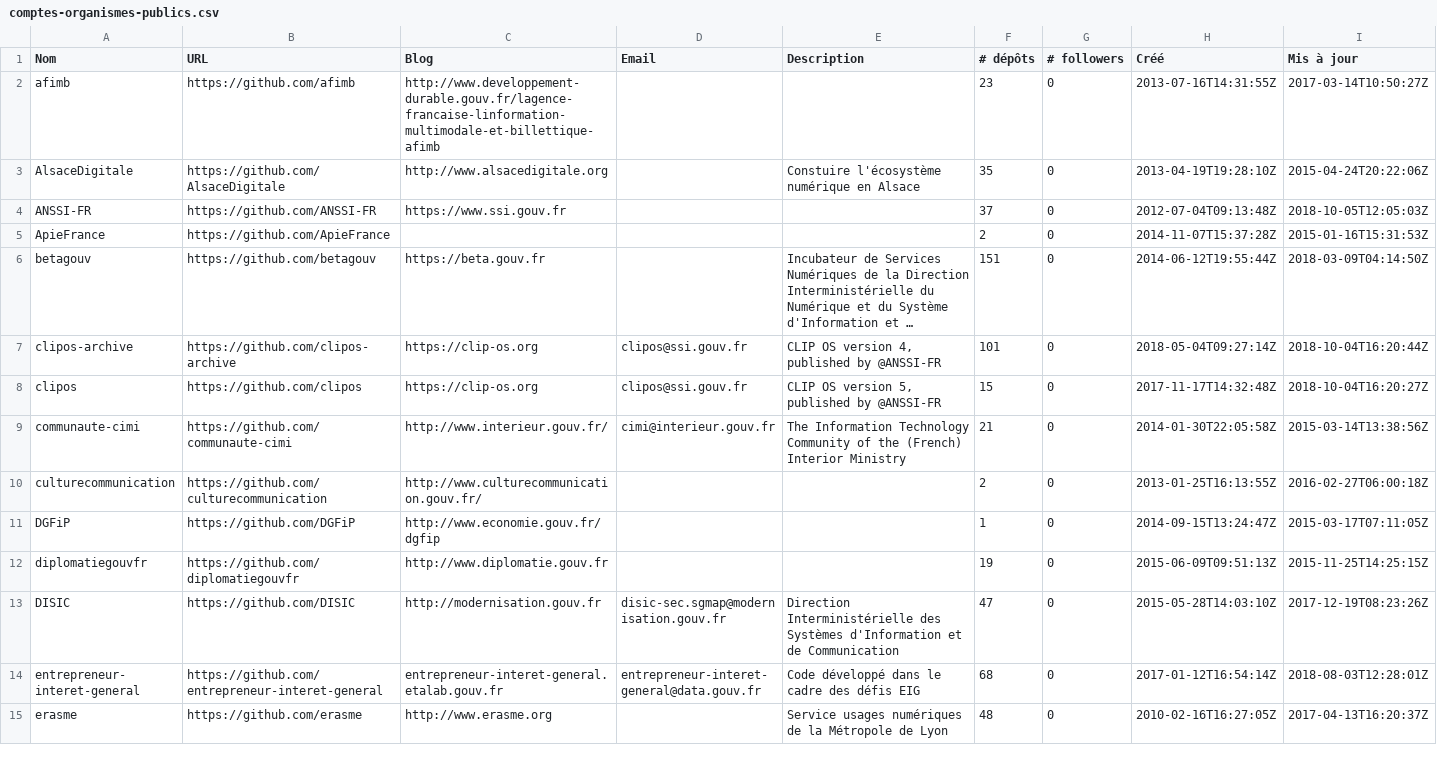
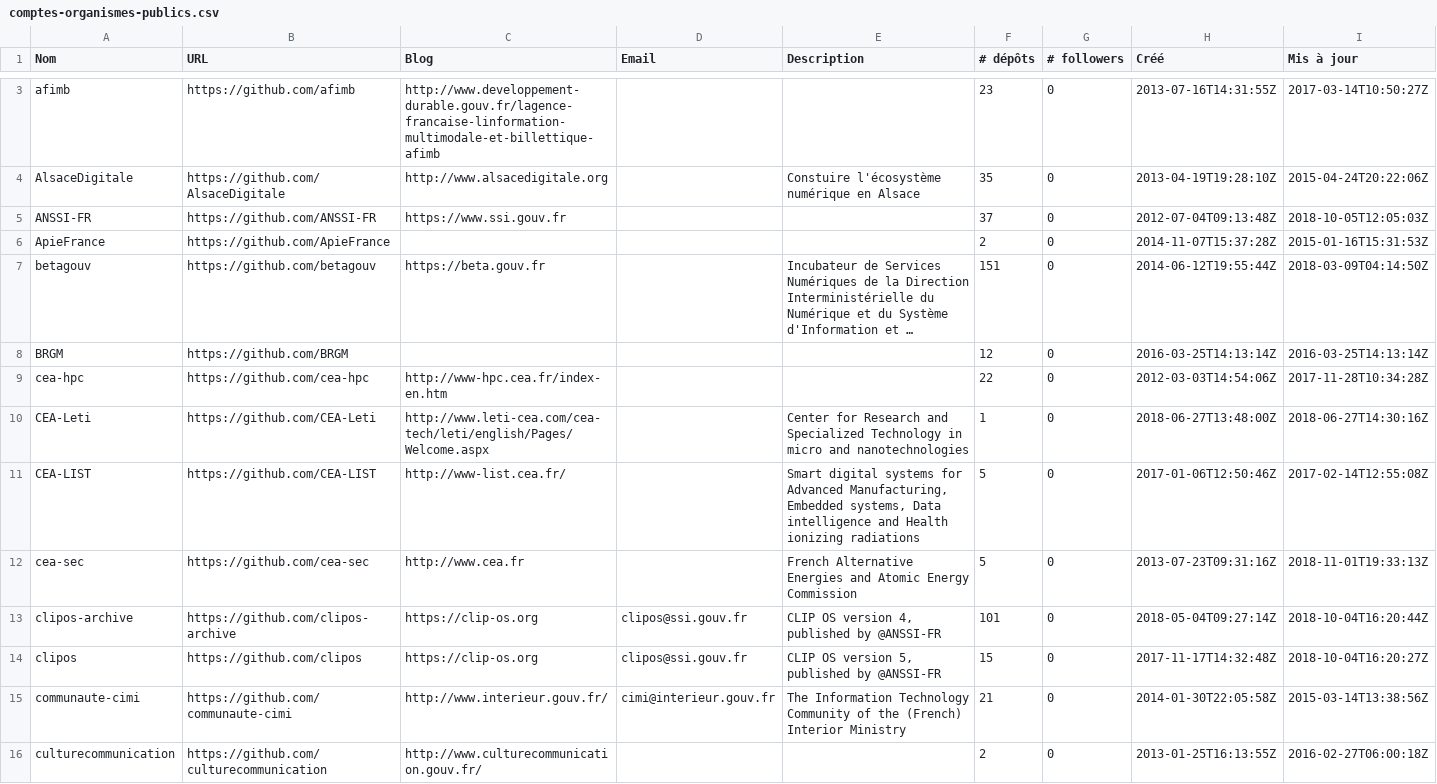
Before and after one commit to etalab/inventaire-codes-sources-organismes-publics, a CSV file: organisations/comptes-organismes-publics.csv, drawn as a sheet; only a part is shown, gaps mark what is left out; the shorter side is filled out with more unchanged rows; long unchanged cells end in …; the diff covers the shown part only; the diff names each change by its address in the sheet, - before the commit and + after, or states it on an @@ line.

```diff
--- a/organisations/comptes-organismes-publics.csv
+++ b/organisations/comptes-organismes-publics.csv
+row 8: BRGM | https://github.com/BRGM |  |  |  | 12 | 0 | 2016-03-25T14:13:14Z | 2016-03-25T14:13:14Z
+row 9: cea-hpc | https://github.com/cea-hpc | http://www-hpc.cea.fr/index-en.htm |  |  | 22 | 0 | 2012-03-03T14:54:06Z | 2017-11-28T10:34:28Z
+row 10: CEA-Leti | https://github.com/CEA-Leti | http://www.leti-cea.com/cea-tech/leti/english/Pages/Welcome.aspx |  | Center for Research and Specialized Technology in micro and nanotechnologies | 1 | 0 | 2018-06-27T13:48:00Z | 2018-06-27T14:30:16Z
+row 11: CEA-LIST | https://github.com/CEA-LIST | http://www-list.cea.fr/ |  | Smart digital systems for Advanced Manufacturing, Embedded systems, Data intelligence and Health ionizing radiations | 5 | 0 | 2017-01-06T12:50:46Z | 2017-02-14T12:55:08Z
+row 12: cea-sec | https://github.com/cea-sec | http://www.cea.fr |  | French Alternative Energies and Atomic Energy Commission | 5 | 0 | 2013-07-23T09:31:16Z | 2018-11-01T19:33:13Z
```
Also changed, not shown: 13 added rows elsewhere in this file, 20 other files.
